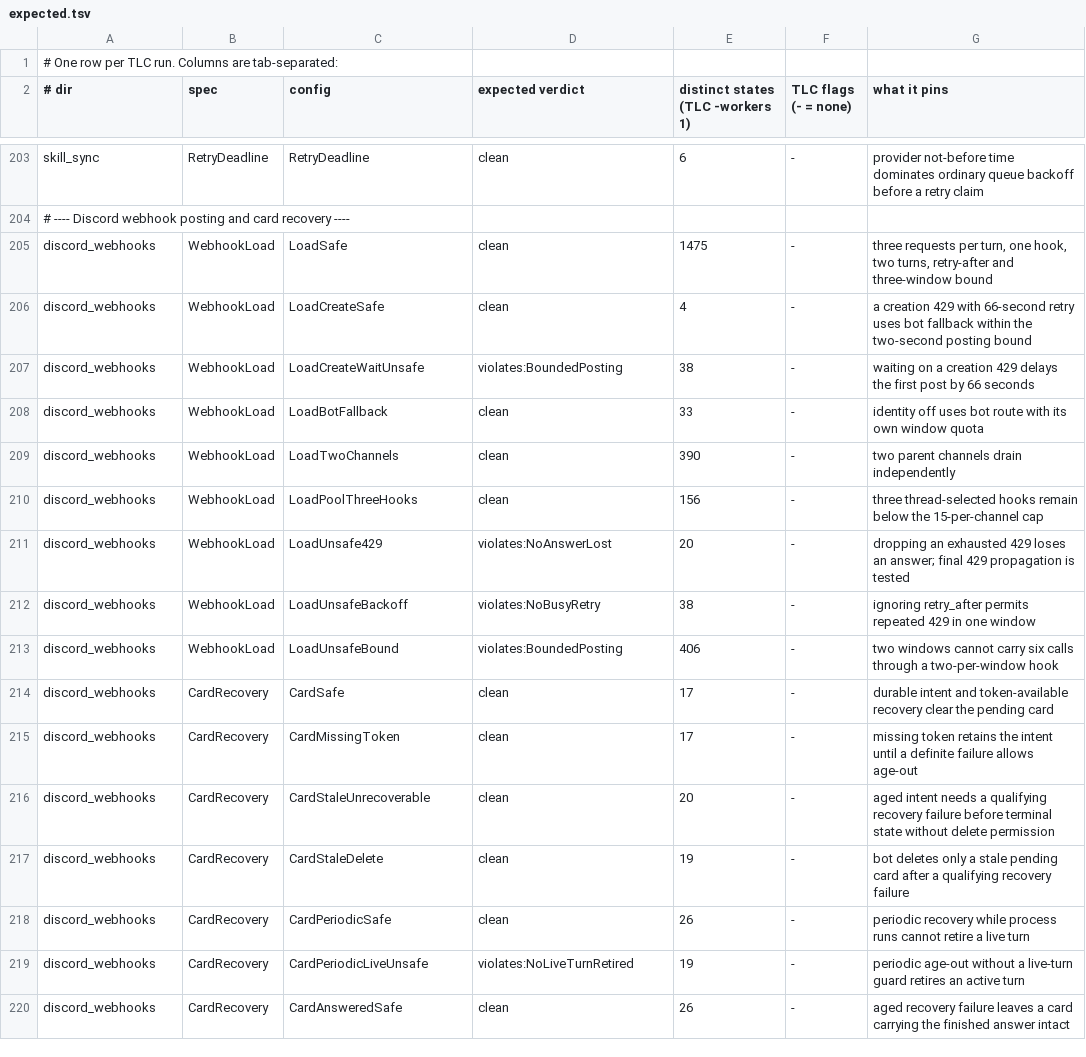
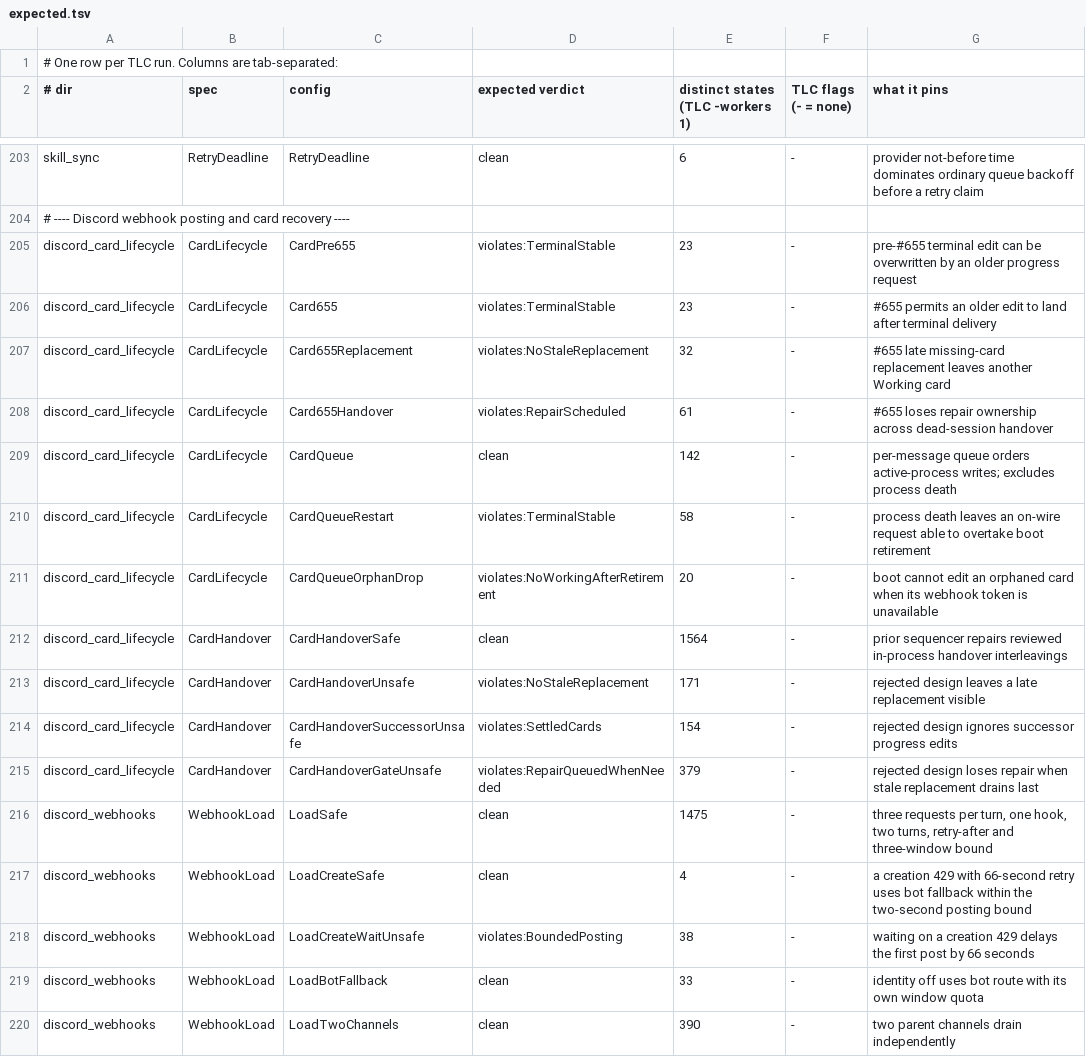
Before and after one commit to pymc-labs/daimon, a TSV file: formal/expected.tsv, drawn as a sheet; only a part is shown, gaps mark what is left out; the shorter side is filled out with more unchanged rows; the diff names each change by its address in the sheet, - before the commit and + after, or states it on an @@ line.

Commit message:
test(formal): pin Discord card queue and restart traces

```diff
--- a/formal/expected.tsv
+++ b/formal/expected.tsv
+row 205: discord_card_lifecycle | CardLifecycle | CardPre655 | violates:TerminalStable | 23 | - | pre-#655 terminal edit can be overwritten by an older progress request
+row 206: discord_card_lifecycle | CardLifecycle | Card655 | violates:TerminalStable | 23 | - | #655 permits an older edit to land after terminal delivery
+row 207: discord_card_lifecycle | CardLifecycle | Card655Replacement | violates:NoStaleReplacement | 32 | - | #655 late missing-card replacement leaves another Working card
+row 208: discord_card_lifecycle | CardLifecycle | Card655Handover | violates:RepairScheduled | 61 | - | #655 loses repair ownership across dead-session handover
+row 209: discord_card_lifecycle | CardLifecycle | CardQueue | clean | 142 | - | per-message queue orders active-process writes; excludes process death
+row 210: discord_card_lifecycle | CardLifecycle | CardQueueRestart | violates:TerminalStable | 58 | - | process death leaves an on-wire request able to overtake boot retirement
+row 211: discord_card_lifecycle | CardLifecycle | CardQueueOrphanDrop | violates:NoWorkingAfterRetirement | 20 | - | boot cannot edit an orphaned card when its webhook token is unavailable
+row 212: discord_card_lifecycle | CardHandover | CardHandoverSafe | clean | 1564 | - | prior sequencer repairs reviewed in-process handover interleavings
+row 213: discord_card_lifecycle | CardHandover | CardHandoverUnsafe | violates:NoStaleReplacement | 171 | - | rejected design leaves a late replacement visible
+row 214: discord_card_lifecycle | CardHandover | CardHandoverSuccessorUnsafe | violates:SettledCards | 154 | - | rejected design ignores successor progress edits
+row 215: discord_card_lifecycle | CardHandover | CardHandoverGateUnsafe | violates:RepairQueuedWhenNeeded | 379 | - | rejected design loses repair when stale replacement drains last
```
Also changed, not shown: 17 other files.
